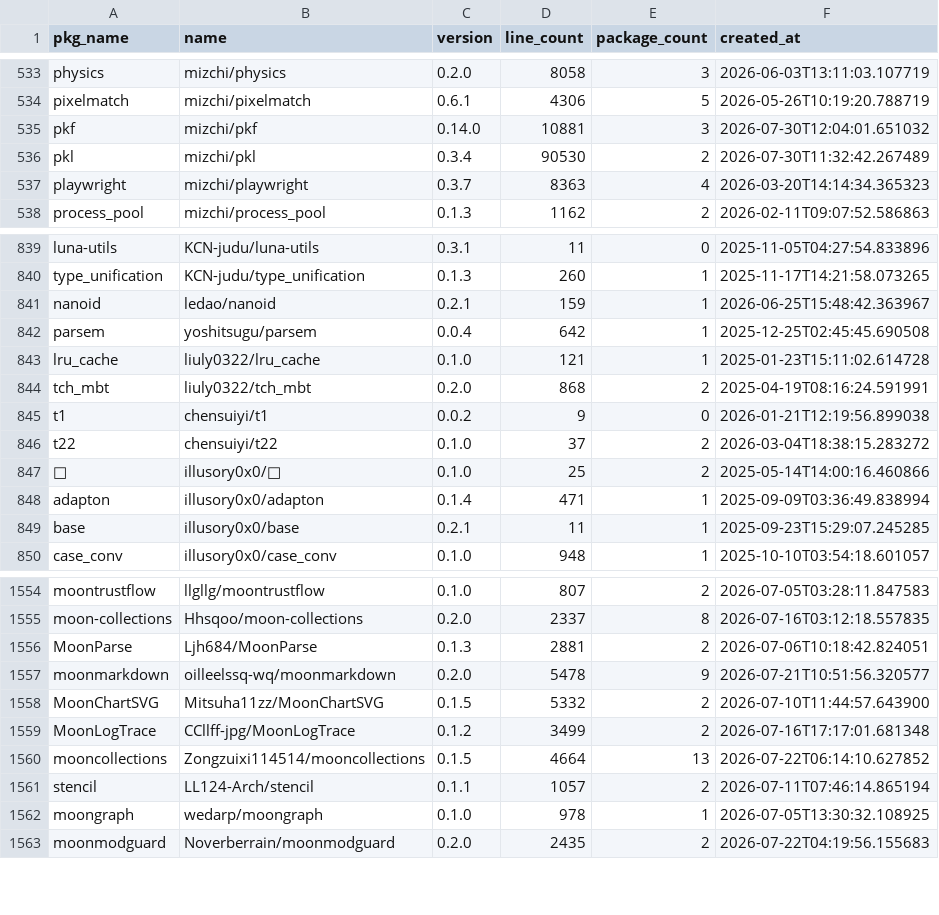
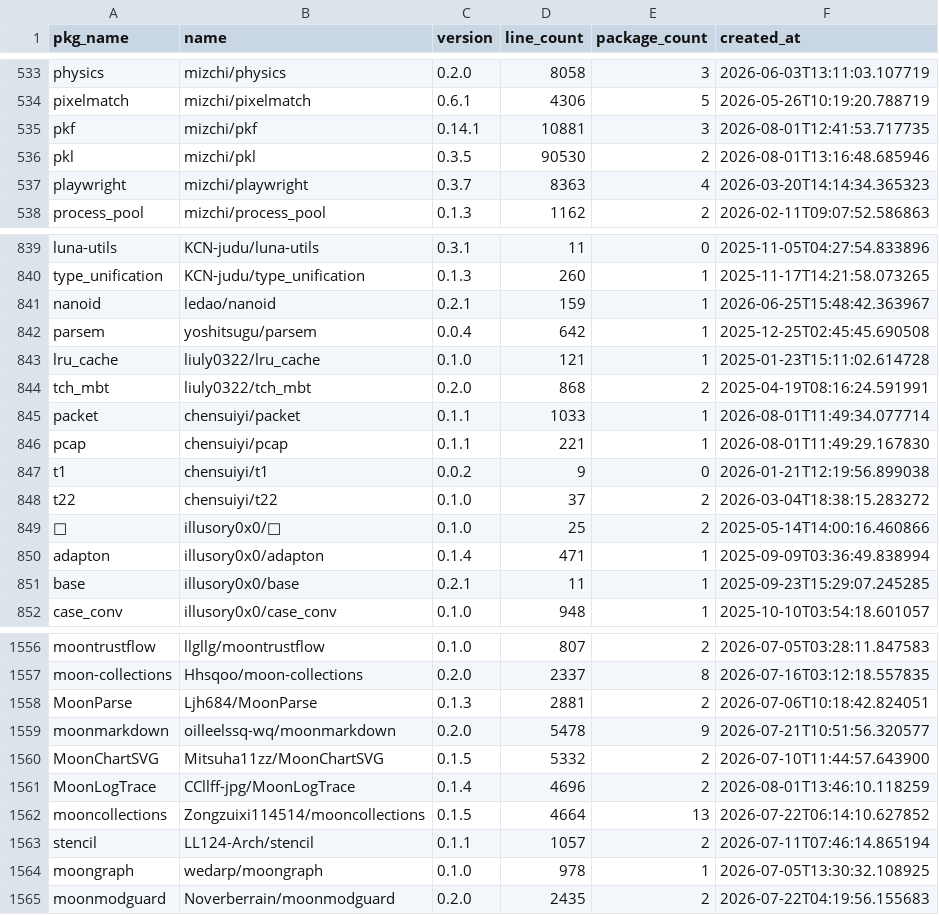
Before and after one commit to fanny480/fanny480.github.io, a CSV file: data/statistics.csv, drawn as a sheet; only a part is shown, gaps mark what is left out.

```diff
--- a/data/statistics.csv
+++ b/data/statistics.csv
@@ -534,4 +534,4 @@ physics,mizchi/physics,0.2.0,8058,3,2026-06-03T13:11:03.107719
 pixelmatch,mizchi/pixelmatch,0.6.1,4306,5,2026-05-26T10:19:20.788719
-pkf,mizchi/pkf,0.14.0,10881,3,2026-07-30T12:04:01.651032
-pkl,mizchi/pkl,0.3.4,90530,2,2026-07-30T11:32:42.267489
+pkf,mizchi/pkf,0.14.1,10881,3,2026-08-01T12:41:53.717735
+pkl,mizchi/pkl,0.3.5,90530,2,2026-08-01T13:16:48.685946
 playwright,mizchi/playwright,0.3.7,8363,4,2026-03-20T14:14:34.365323
@@ -844,2 +844,4 @@ lru_cache,liuly0322/lru_cache,0.1.0,121,1,2025-01-23T15:11:02.614728
 tch_mbt,liuly0322/tch_mbt,0.2.0,868,2,2025-04-19T08:16:24.591991
+packet,chensuiyi/packet,0.1.1,1033,1,2026-08-01T11:49:34.077714
+pcap,chensuiyi/pcap,0.1.1,221,1,2026-08-01T11:49:29.167830
 t1,chensuiyi/t1,0.0.2,9,0,2026-01-21T12:19:56.899038
@@ -1558,3 +1560,3 @@ moonmarkdown,oilleelssq-wq/moonmarkdown,0.2.0,5478,9,2026-07-21T10:51:56.320577
 MoonChartSVG,Mitsuha11zz/MoonChartSVG,0.1.5,5332,2,2026-07-10T11:44:57.643900
-MoonLogTrace,CCllff-jpg/MoonLogTrace,0.1.2,3499,2,2026-07-16T17:17:01.681348
+MoonLogTrace,CCllff-jpg/MoonLogTrace,0.1.4,4696,2,2026-08-01T13:46:10.118259
 mooncollections,Zongzuixi114514/mooncollections,0.1.5,4664,13,2026-07-22T06:14:10.627852
```
